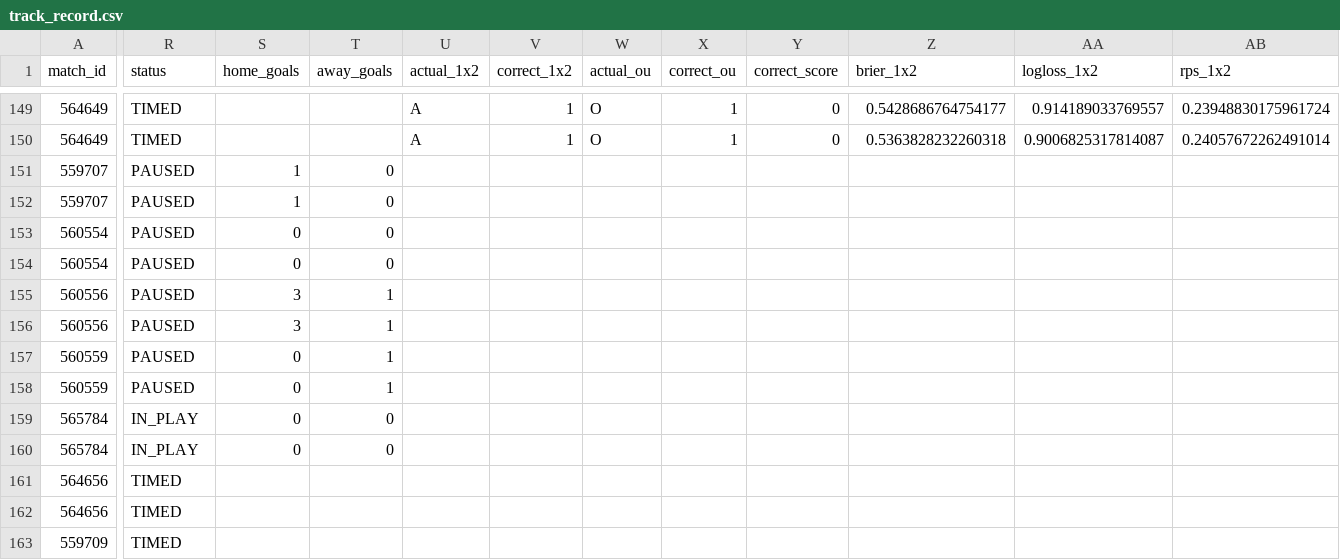
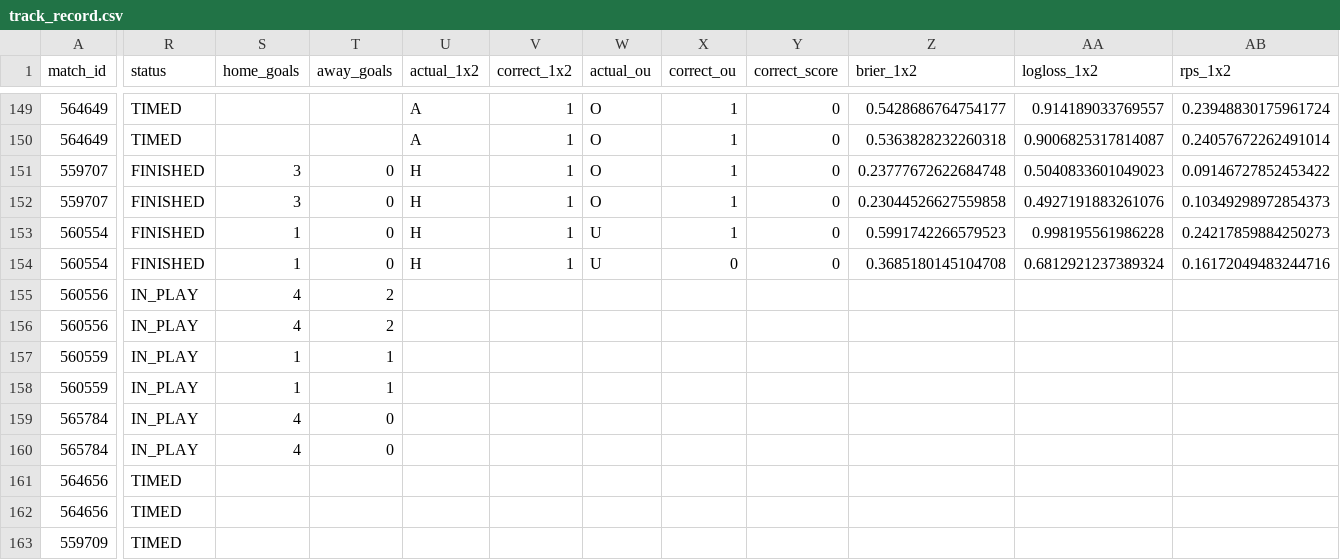
Before and after one commit to isaacruedabiota/FOOTBALL-PREDICTOR, a CSV file: track_record/track_record.csv, drawn as a sheet; only a part is shown, gaps mark what is left out; the diff names each change by its address in the sheet, - before the commit and + after, or states it on an @@ line.

```diff
--- a/track_record/track_record.csv
+++ b/track_record/track_record.csv
-R151:R154 (status): PAUSED
+R151:R154 (status): FINISHED
-S151:S152 (home_goals): 1
+S151:S152 (home_goals): 3
-U151:U154 (actual_1x2): (empty)
+U151:U154 (actual_1x2): H
-V151:V154 (correct_1x2): (empty)
+V151:V154 (correct_1x2): 1
-W151:W152 (actual_ou): (empty)
+W151:W152 (actual_ou): O
-X151:X153 (correct_ou): (empty)
+X151:X153 (correct_ou): 1
-Y151:Y154 (correct_score): (empty)
+Y151:Y154 (correct_score): 0
-Z151 (brier_1x2): (empty)
+Z151 (brier_1x2): 0.23777672622684748
-AA151 (logloss_1x2): (empty)
+AA151 (logloss_1x2): 0.5040833601049023
-AB151 (rps_1x2): (empty)
+AB151 (rps_1x2): 0.09146727852453422
-Z152 (brier_1x2): (empty)
+Z152 (brier_1x2): 0.23044526627559858
-AA152 (logloss_1x2): (empty)
+AA152 (logloss_1x2): 0.4927191883261076
-AB152 (rps_1x2): (empty)
+AB152 (rps_1x2): 0.10349298972854373
-S153:S154 (home_goals): 0
+S153:S154 (home_goals): 1
-W153:W154 (actual_ou): (empty)
+W153:W154 (actual_ou): U
-Z153 (brier_1x2): (empty)
+Z153 (brier_1x2): 0.5991742266579523
-AA153 (logloss_1x2): (empty)
+AA153 (logloss_1x2): 0.998195561986228
-AB153 (rps_1x2): (empty)
+AB153 (rps_1x2): 0.24217859884250273
-X154 (correct_ou): (empty)
+X154 (correct_ou): 0
-Z154 (brier_1x2): (empty)
+Z154 (brier_1x2): 0.3685180145104708
-AA154 (logloss_1x2): (empty)
+AA154 (logloss_1x2): 0.6812921237389324
-AB154 (rps_1x2): (empty)
+AB154 (rps_1x2): 0.16172049483244716
-R155:R158 (status): PAUSED
+R155:R158 (status): IN_PLAY
-S155:S156 (home_goals): 3
+S155:S156 (home_goals): 4
-T155:T156 (away_goals): 1
+T155:T156 (away_goals): 2
-S157:S158 (home_goals): 0
+S157:S158 (home_goals): 1
-S159:S160 (home_goals): 0
+S159:S160 (home_goals): 4
```
Also changed, not shown: 1 other file.
